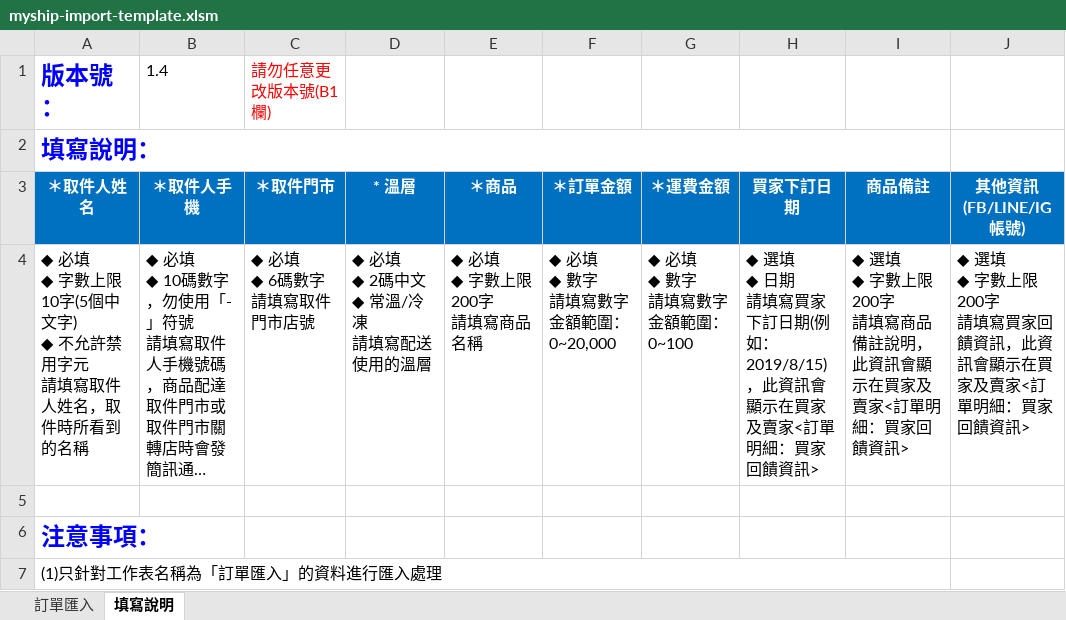
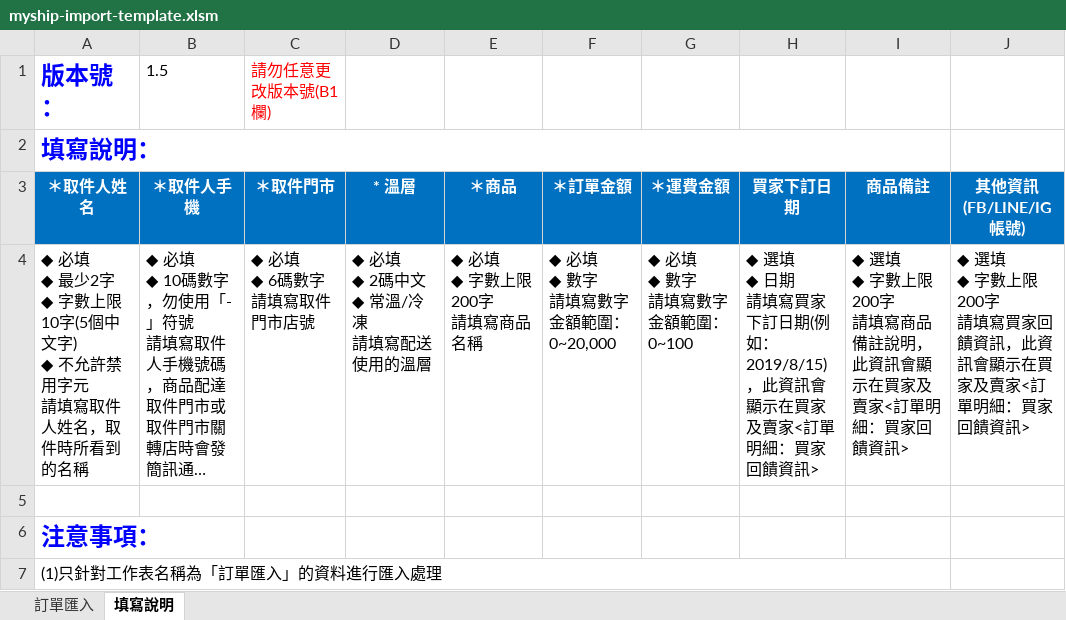
Before and after one commit to jeffreycamila06-sketch/Sellerflow, an Excel workbook: public/templates/myship-import-template.xlsm, sheet 填寫說明, drawn as a sheet; only a part is shown; long unchanged cells end in …; values as stored, in another font and other column widths than the file's, no borders; ↵ is a line break in a cell; the diff names each change by its address in the sheet, - before the commit and + after, or states it on an @@ line.

```diff
--- a/public/templates/myship-import-template.xlsm (sheet 填寫說明)
+++ b/public/templates/myship-import-template.xlsm (sheet 填寫說明)
-B1: 1.4
+B1: 1.5
-A4: …必填 ↵ ◆ 字數上限…
+A4: …必填 ↵ ◆ 最少2字 ↵ ◆ 字數上限…
```
Also changed, not shown: 8 other files.
